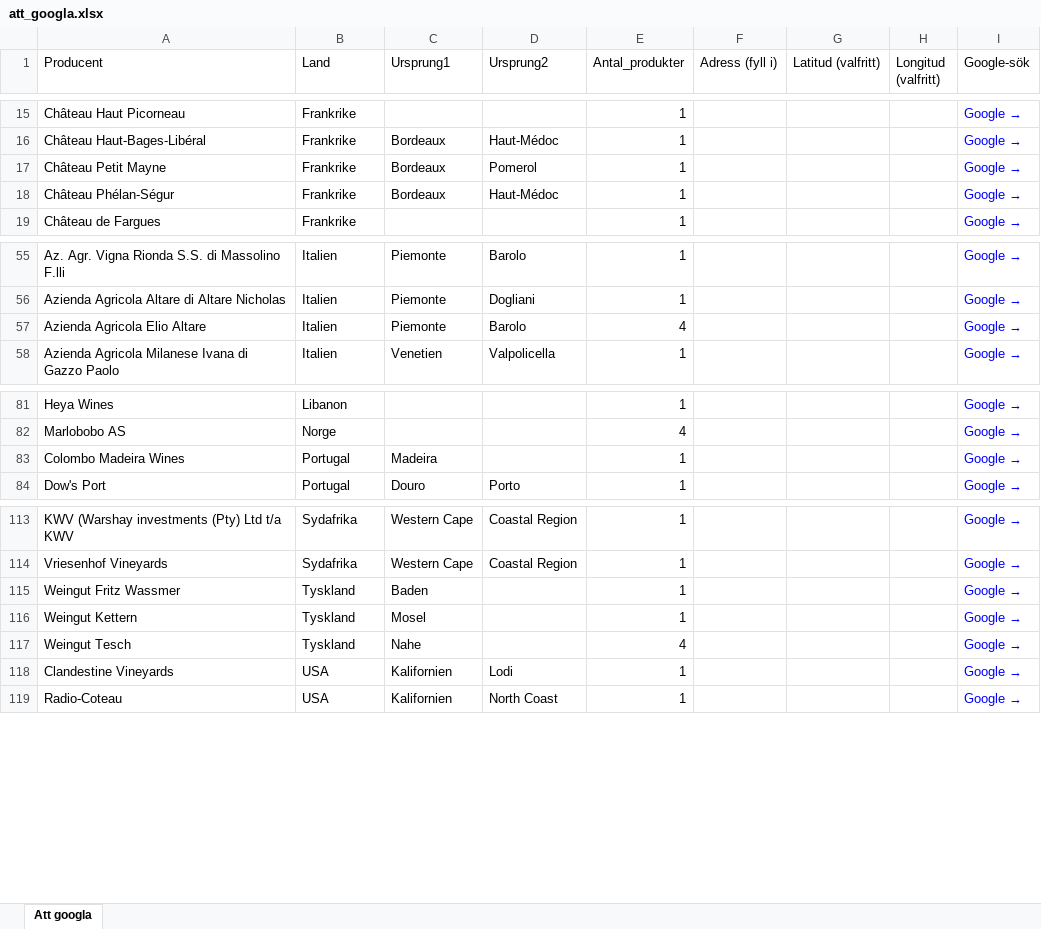
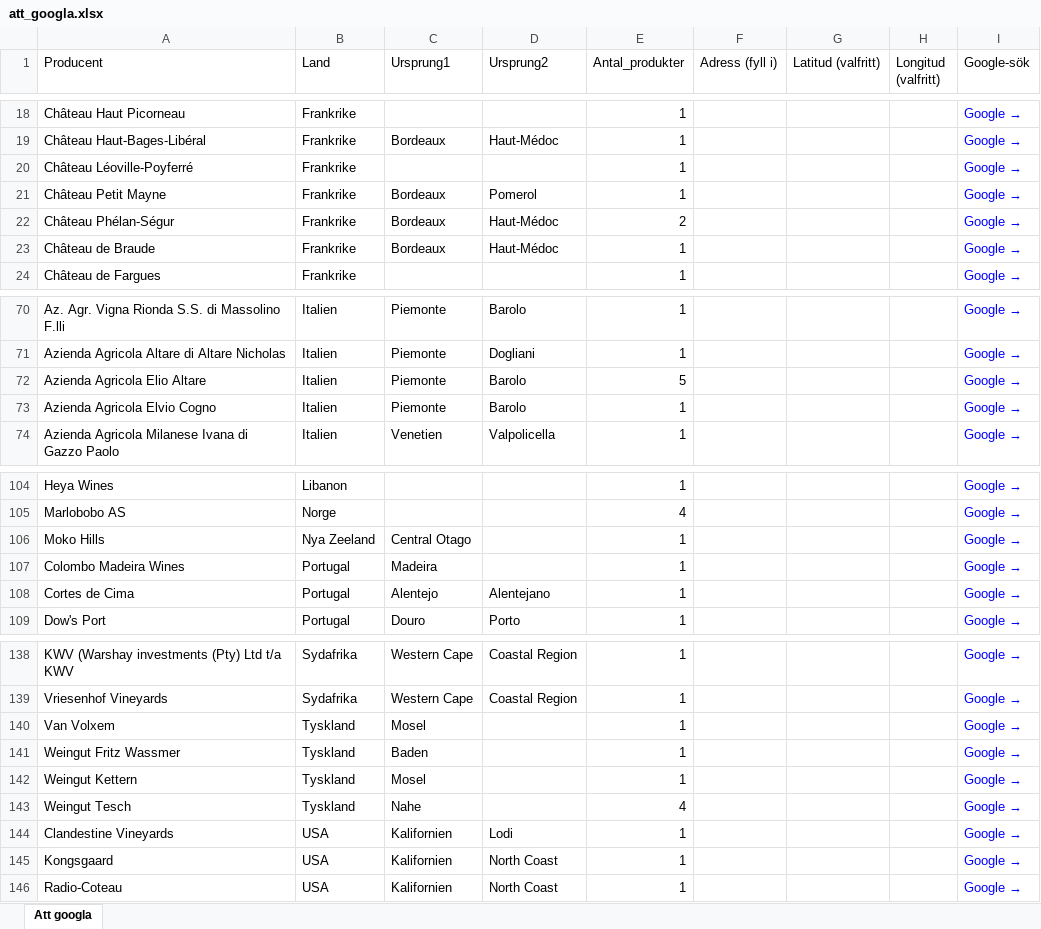
Before and after one commit to stasatebe/vinografi, an Excel workbook: data/att_googla.xlsx, sheet Att googla, drawn as a sheet; only a part is shown, gaps mark what is left out; values as stored, in another font and other column widths than the file's, no borders; addresses are those after the commit; the diff covers the shown part only; the diff names each change by its address in the sheet, - before the commit and + after, or states it on an @@ line.

```diff
--- a/data/att_googla.xlsx (sheet Att googla)
+++ b/data/att_googla.xlsx (sheet Att googla)
+row 20: Château Léoville-Poyferré | Frankrike |  |  | 1 |  |  |  | Google →
-E22 (Antal_produkter): 1
+E22 (Antal_produkter): 2
+row 23: Château de Braude | Frankrike | Bordeaux | Haut-Médoc | 1 |  |  |  | Google →
-E72 (Antal_produkter): 4
+E72 (Antal_produkter): 5
+row 73: Azienda Agricola Elvio Cogno | Italien | Piemonte | Barolo | 1 |  |  |  | Google →
+row 106: Moko Hills | Nya Zeeland | Central Otago |  | 1 |  |  |  | Google →
+row 108: Cortes de Cima | Portugal | Alentejo | Alentejano | 1 |  |  |  | Google →
+row 140: Van Volxem | Tyskland | Mosel |  | 1 |  |  |  | Google →
+row 145: Kongsgaard | USA | Kalifornien | North Coast | 1 |  |  |  | Google →
```
Also changed, not shown: 20 added rows and 3 edited cells elsewhere in this sheet, 1 other file.
